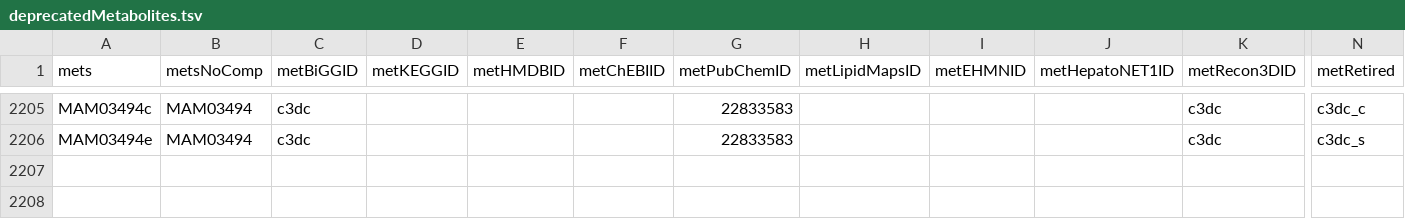
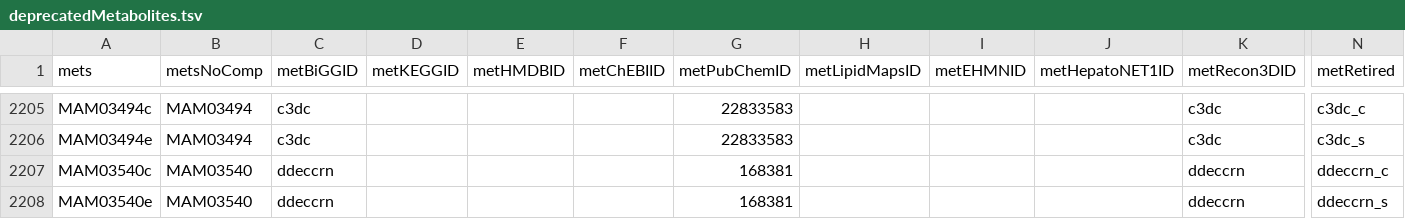
Before and after one commit to SysBioChalmers/Human-GEM, a TSV file: data/deprecatedIdentifiers/deprecatedMetabolites.tsv, drawn as a sheet; only a part is shown, gaps mark what is left out; rows hold the shown columns only; the diff names each change by its address in the sheet, - before the commit and + after, or states it on an @@ line.

```diff
--- a/data/deprecatedIdentifiers/deprecatedMetabolites.tsv
+++ b/data/deprecatedIdentifiers/deprecatedMetabolites.tsv
+row 2207: MAM03540c | MAM03540 | ddeccrn |  |  |  | 168381 |  |  |  | ddeccrn | ddeccrn_c
+row 2208: MAM03540e | MAM03540 | ddeccrn |  |  |  | 168381 |  |  |  | ddeccrn | ddeccrn_s
```
Also changed, not shown: model/metabolites.tsv, 1 other file.
